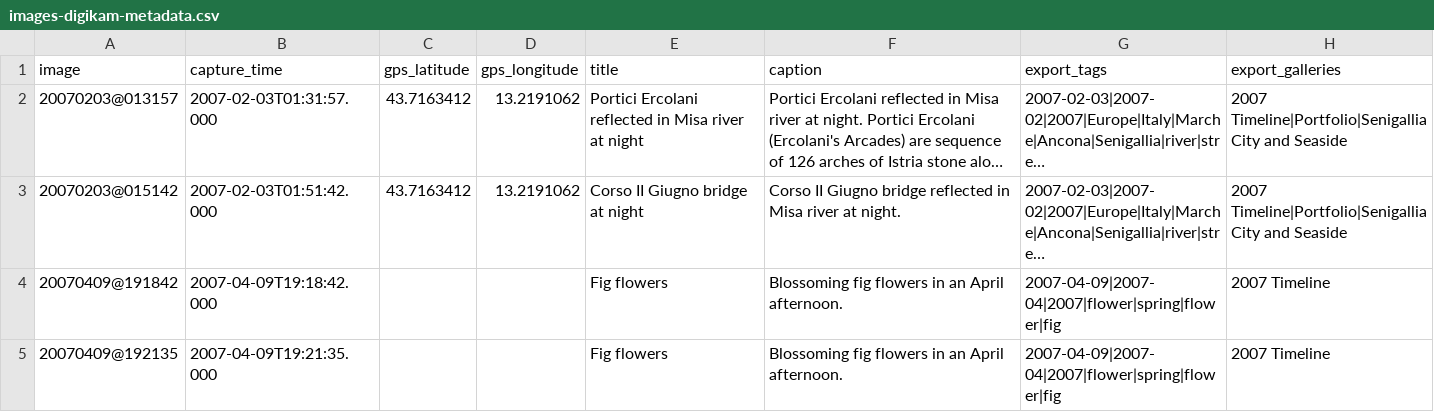
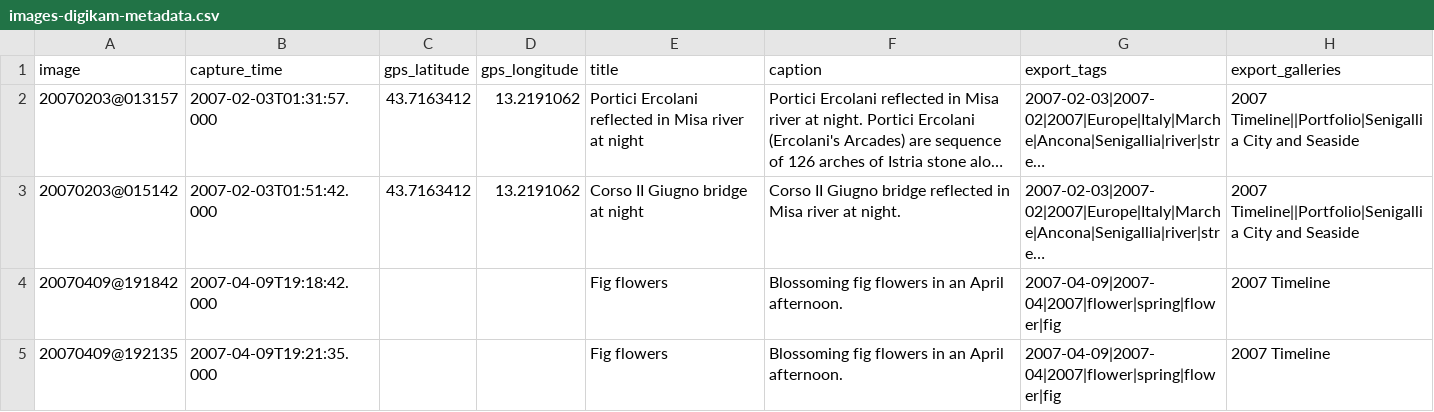
Before and after one commit to maurotrb/mtphotosite-17, a CSV file: src/images-digikam-metadata.csv, drawn as a sheet; only a part is shown; long unchanged cells end in …; the diff covers the shown part only; the diff names each change by its address in the sheet, - before the commit and + after, or states it on an @@ line.

```diff
--- a/src/images-digikam-metadata.csv
+++ b/src/images-digikam-metadata.csv
-H2:H3 (export_galleries): 2007 Timeline|Portfolio|Senigallia City and…
+H2:H3 (export_galleries): 2007 Timeline||Portfolio|Senigallia City and…
```
Also changed, not shown: 5 removed rows elsewhere in this file, src/images-pixel-size.csv, 18 other files.
